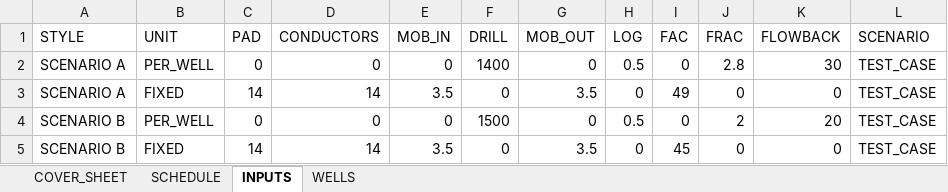
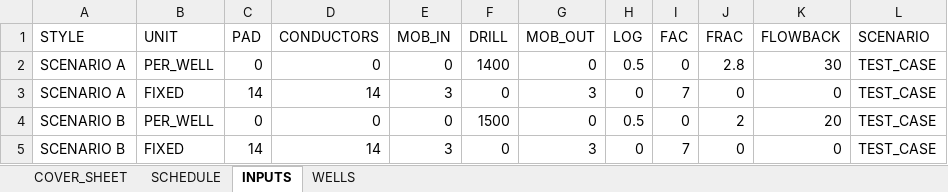
Before and after one commit to bautsch/aries-scheduler, an Excel workbook: test_case.xlsx, sheet INPUTS, drawn as a sheet; values as stored, in another font and other column widths than the file's, no borders; the diff names each change by its address in the sheet, - before the commit and + after, or states it on an @@ line.

```diff
--- a/test_case.xlsx (sheet INPUTS)
+++ b/test_case.xlsx (sheet INPUTS)
-E3 (MOB_IN): 3.5
+E3 (MOB_IN): 3
-G3 (MOB_OUT): 3.5
+G3 (MOB_OUT): 3
-I3 (FAC): 49
+I3 (FAC): 7
-E5 (MOB_IN): 3.5
+E5 (MOB_IN): 3
-G5 (MOB_OUT): 3.5
+G5 (MOB_OUT): 3
-I5 (FAC): 45
+I5 (FAC): 7
```
Also changed, not shown: sheet COVER_SHEET, sheet SCHEDULE, 5 other files.
